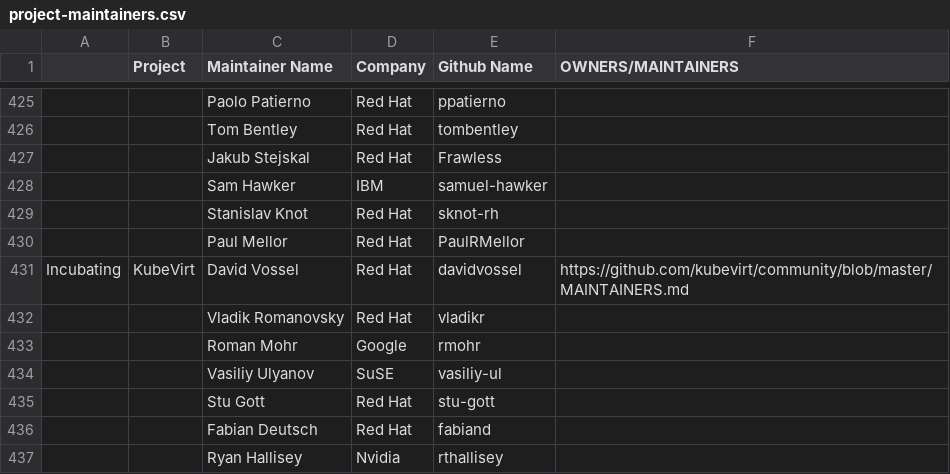
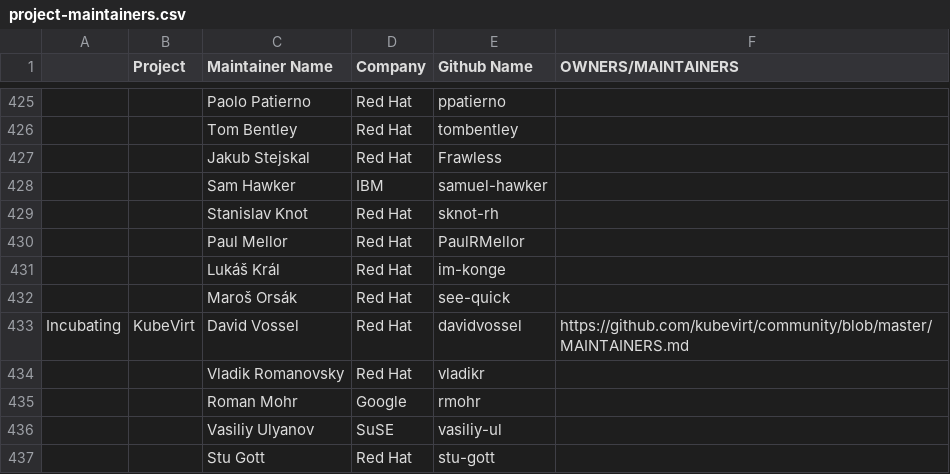
Before and after one commit to cncf/foundation, a CSV file: project-maintainers.csv, drawn as a sheet; only a part is shown, gaps mark what is left out; the shorter side is filled out with more unchanged rows; the diff names each change by its address in the sheet, - before the commit and + after, or states it on an @@ line.

Commit message:
Strimzi: Add Lukas Kral and Maros Orsak to maintainers list
Signed-off-by: Jakub Stejskal <xstejs24@gmail.com>

```diff
--- a/project-maintainers.csv
+++ b/project-maintainers.csv
+row 431:  |  | Lukáš Král | Red Hat | im-konge
+row 432:  |  | Maroš Orsák | Red Hat | see-quick
```
